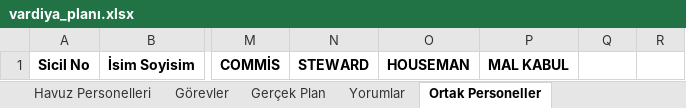
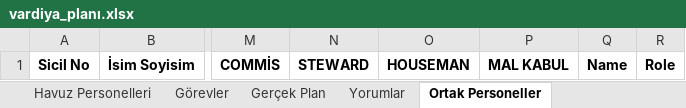
Before and after one commit to tturan6446/testtest, an Excel workbook: vardiya_planı.xlsx, sheet Ortak Personeller, drawn as a sheet; only a part is shown, gaps mark what is left out; values as stored, in another font and other column widths than the file's, no borders; the diff names each change by its address in the sheet, - before the commit and + after, or states it on an @@ line.

```diff
--- a/vardiya_planı.xlsx (sheet Ortak Personeller)
+++ b/vardiya_planı.xlsx (sheet Ortak Personeller)
-Q1: (empty)
+Q1: Name
-R1: (empty)
+R1: Role
```
Also changed, not shown: sheet Vardiya Planı.
